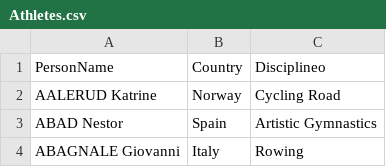
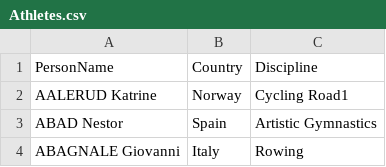
Before and after one commit to Yashas156/tokyo-olympic, a CSV file: tokyo-olympic-azure-data-engineering-project-main/data/Athletes.csv, drawn as a sheet; only a part is shown.

Commit message:
Update Athletes.csv

```diff
--- a/tokyo-olympic-azure-data-engineering-project-main/data/Athletes.csv
+++ b/tokyo-olympic-azure-data-engineering-project-main/data/Athletes.csv
@@ -1,3 +1,3 @@
-PersonName,Country,Disciplineo
-AALERUD Katrine,Norway,Cycling Road
+PersonName,Country,Discipline
+AALERUD Katrine,Norway,Cycling Road1
 ABAD Nestor,Spain,Artistic Gymnastics
```
